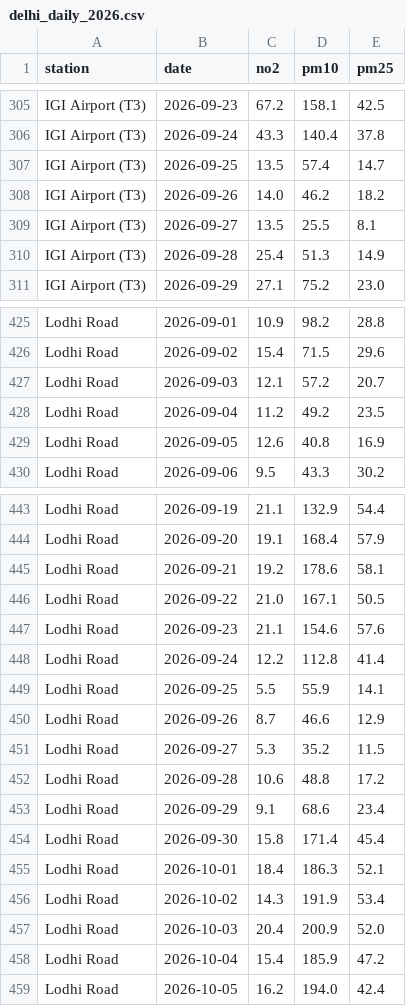
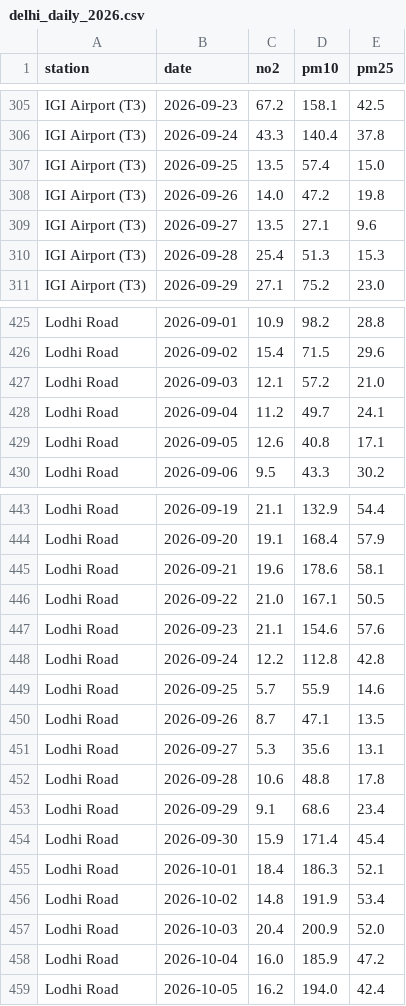
Before and after one commit to vashisthg/Diwali-pollution, a CSV file: data/delhi_daily_2026.csv, drawn as a sheet; only a part is shown, gaps mark what is left out; the diff covers the shown part only.

```diff
--- a/data/delhi_daily_2026.csv
+++ b/data/delhi_daily_2026.csv
@@ -306,6 +306,6 @@ IGI Airport (T3),2026-09-23,67.2,158.1,42.5
 IGI Airport (T3),2026-09-24,43.3,140.4,37.8
-IGI Airport (T3),2026-09-25,13.5,57.4,14.7
-IGI Airport (T3),2026-09-26,14.0,46.2,18.2
-IGI Airport (T3),2026-09-27,13.5,25.5,8.1
-IGI Airport (T3),2026-09-28,25.4,51.3,14.9
+IGI Airport (T3),2026-09-25,13.5,57.4,15.0
+IGI Airport (T3),2026-09-26,14.0,47.2,19.8
+IGI Airport (T3),2026-09-27,13.5,27.1,9.6
+IGI Airport (T3),2026-09-28,25.4,51.3,15.3
 IGI Airport (T3),2026-09-29,27.1,75.2,23.0
@@ -426,5 +426,5 @@ Lodhi Road,2026-09-01,10.9,98.2,28.8
 Lodhi Road,2026-09-02,15.4,71.5,29.6
-Lodhi Road,2026-09-03,12.1,57.2,20.7
-Lodhi Road,2026-09-04,11.2,49.2,23.5
-Lodhi Road,2026-09-05,12.6,40.8,16.9
+Lodhi Road,2026-09-03,12.1,57.2,21.0
+Lodhi Road,2026-09-04,11.2,49.7,24.1
+Lodhi Road,2026-09-05,12.6,40.8,17.1
 Lodhi Road,2026-09-06,9.5,43.3,30.2
@@ -444,16 +444,16 @@ Lodhi Road,2026-09-19,21.1,132.9,54.4
 Lodhi Road,2026-09-20,19.1,168.4,57.9
-Lodhi Road,2026-09-21,19.2,178.6,58.1
+Lodhi Road,2026-09-21,19.6,178.6,58.1
 Lodhi Road,2026-09-22,21.0,167.1,50.5
 Lodhi Road,2026-09-23,21.1,154.6,57.6
-Lodhi Road,2026-09-24,12.2,112.8,41.4
-Lodhi Road,2026-09-25,5.5,55.9,14.1
-Lodhi Road,2026-09-26,8.7,46.6,12.9
-Lodhi Road,2026-09-27,5.3,35.2,11.5
-Lodhi Road,2026-09-28,10.6,48.8,17.2
+Lodhi Road,2026-09-24,12.2,112.8,42.8
+Lodhi Road,2026-09-25,5.7,55.9,14.6
+Lodhi Road,2026-09-26,8.7,47.1,13.5
+Lodhi Road,2026-09-27,5.3,35.6,13.1
+Lodhi Road,2026-09-28,10.6,48.8,17.8
 Lodhi Road,2026-09-29,9.1,68.6,23.4
-Lodhi Road,2026-09-30,15.8,171.4,45.4
+Lodhi Road,2026-09-30,15.9,171.4,45.4
 Lodhi Road,2026-10-01,18.4,186.3,52.1
-Lodhi Road,2026-10-02,14.3,191.9,53.4
+Lodhi Road,2026-10-02,14.8,191.9,53.4
 Lodhi Road,2026-10-03,20.4,200.9,52.0
-Lodhi Road,2026-10-04,15.4,185.9,47.2
+Lodhi Road,2026-10-04,16.0,185.9,47.2
 Lodhi Road,2026-10-05,16.2,194.0,42.4
```
Also changed, not shown: 143 edited cells elsewhere in this file, 30 other files.
